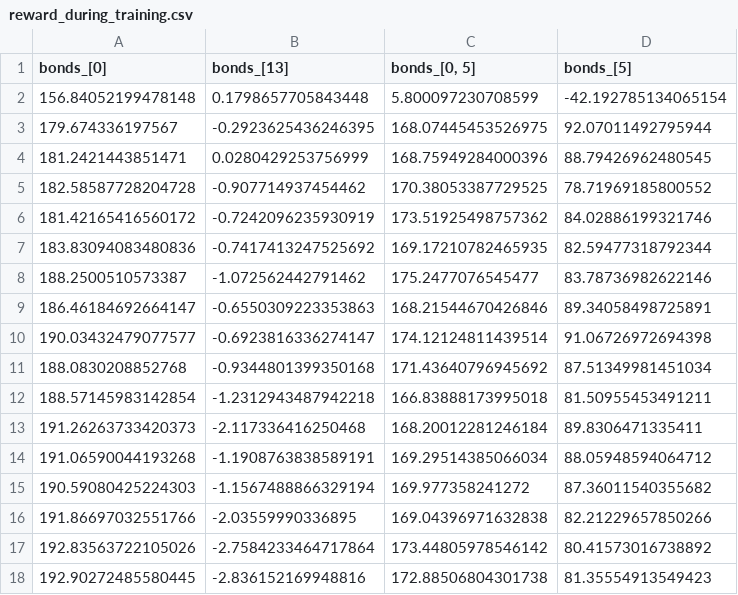
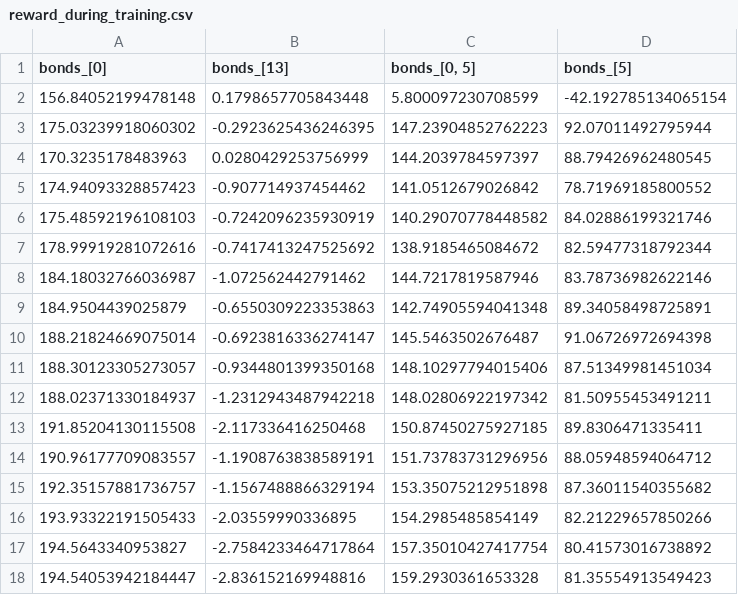
Before and after one commit to MariusKart/Deep-RL-for-Market-Making, a CSV file: data/reward_during_training.csv, drawn as a sheet; only a part is shown; the diff covers the shown part only.

```diff
--- a/data/reward_during_training.csv
+++ b/data/reward_during_training.csv
@@ -2,17 +2,17 @@ bonds_[0],bonds_[13],"bonds_[0, 5]",bonds_[5]
 156.84052199478148,0.1798657705843448,5.800097230708599,-42.192785134065154
-179.674336197567,-0.2923625436246395,168.07445453526975,92.07011492795944
-181.2421443851471,0.0280429253756999,168.75949284000396,88.79426962480545
-182.58587728204728,-0.907714937454462,170.38053387729525,78.71969185800552
-181.42165416560172,-0.7242096235930919,173.51925498757362,84.02886199321746
-183.83094083480836,-0.7417413247525692,169.17210782465935,82.59477318792344
-188.2500510573387,-1.072562442791462,175.2477076545477,83.78736982622146
-186.46184692664147,-0.6550309223353863,168.21544670426846,89.34058498725891
-190.03432479077577,-0.6923816336274147,174.12124811439514,91.06726972694398
-188.0830208852768,-0.9344801399350168,171.43640796945692,87.51349981451034
-188.57145983142854,-1.2312943487942218,166.83888173995018,81.50955453491211
-191.26263733420373,-2.117336416250468,168.20012281246184,89.8306471335411
-191.06590044193268,-1.1908763838589191,169.29514385066034,88.05948594064712
-190.59080425224303,-1.1567488866329194,169.977358241272,87.36011540355682
-191.86697032551766,-2.03559990336895,169.04396971632838,82.21229657850266
-192.83563722105026,-2.7584233464717864,173.44805978546142,80.41573016738892
-192.90272485580445,-2.836152169948816,172.88506804301738,81.35554913549423
+175.03239918060302,-0.2923625436246395,147.23904852762223,92.07011492795944
+170.3235178483963,0.0280429253756999,144.2039784597397,88.79426962480545
+174.94093328857423,-0.907714937454462,141.0512679026842,78.71969185800552
+175.48592196108103,-0.7242096235930919,140.29070778448582,84.02886199321746
+178.99919281072616,-0.7417413247525692,138.9185465084672,82.59477318792344
+184.18032766036987,-1.072562442791462,144.7217819587946,83.78736982622146
+184.9504439025879,-0.6550309223353863,142.74905594041348,89.34058498725891
+188.21824669075014,-0.6923816336274147,145.5463502676487,91.06726972694398
+188.30123305273057,-0.9344801399350168,148.10297794015406,87.51349981451034
+188.02371330184937,-1.2312943487942218,148.02806922197342,81.50955453491211
+191.85204130115508,-2.117336416250468,150.87450275927185,89.8306471335411
+190.96177709083557,-1.1908763838589191,151.73783731296956,88.05948594064712
+192.35157881736757,-1.1567488866329194,153.35075212951898,87.36011540355682
+193.93322191505433,-2.03559990336895,154.2985485854149,82.21229657850266
+194.5643340953827,-2.7584233464717864,157.35010427417754,80.41573016738892
+194.54053942184447,-2.836152169948816,159.2930361653328,81.35554913549423
```
Also changed, not shown: 66 edited cells elsewhere in this file, 28 other files.
